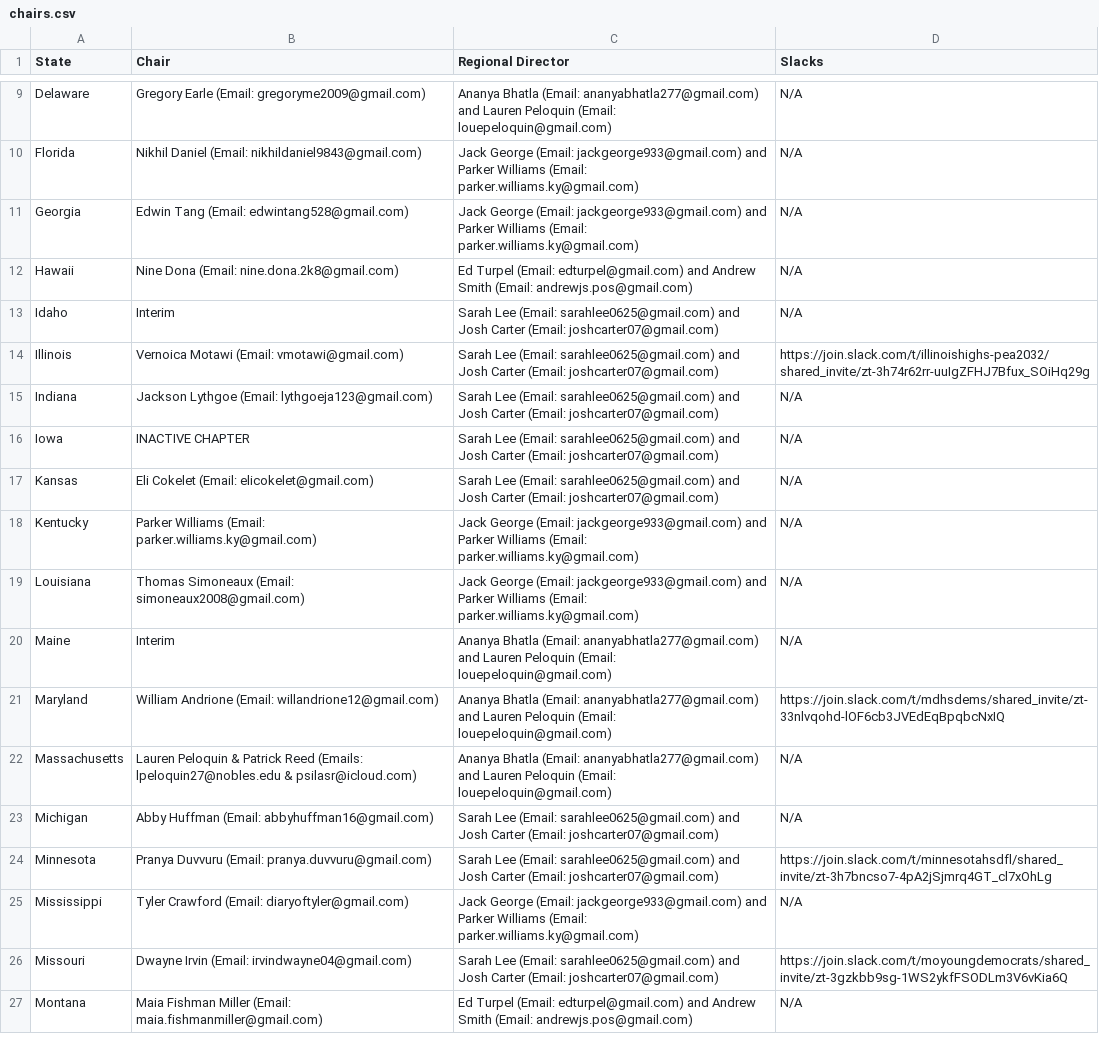
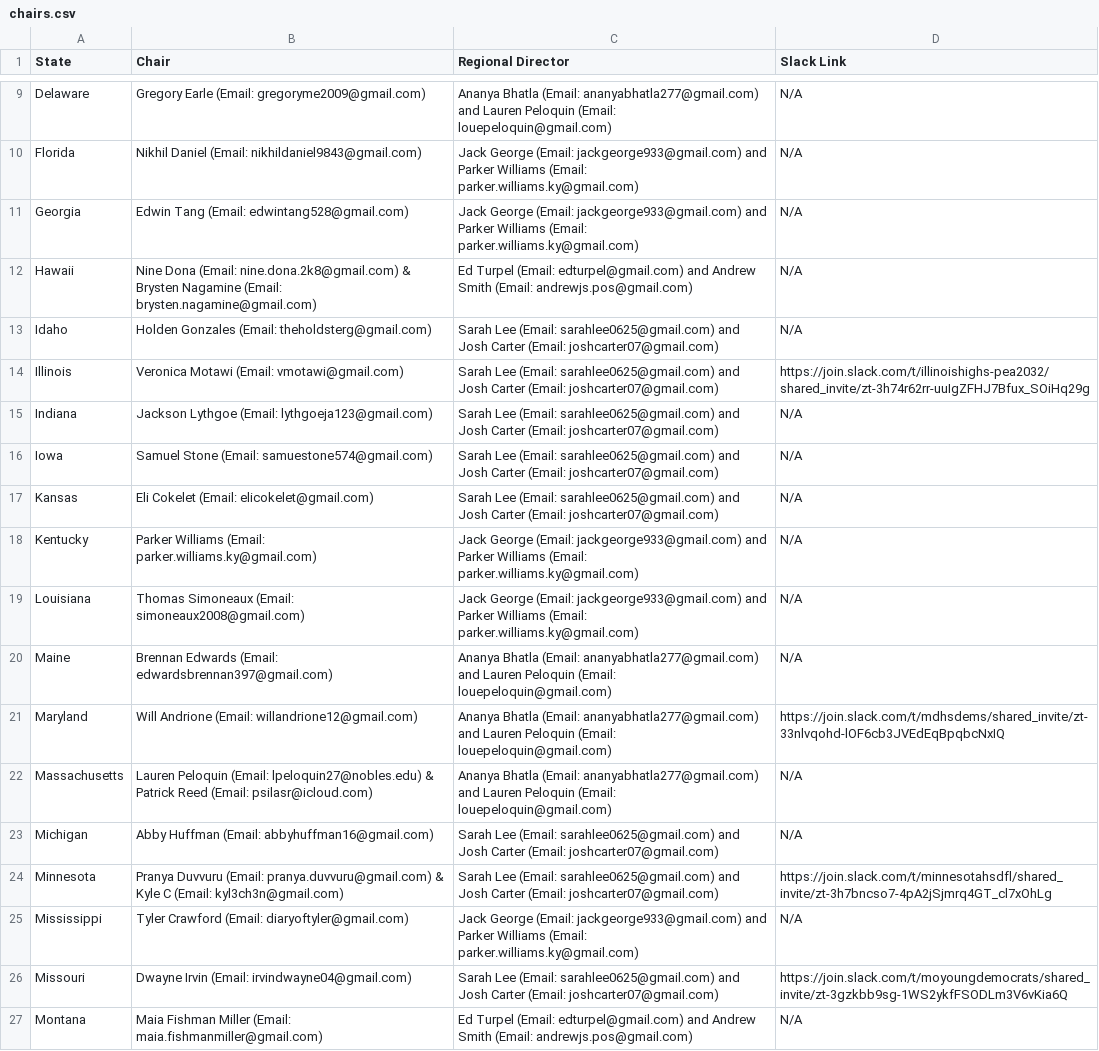
Before and after one commit to virajashivhare01/leaflet-mapFINAL, a CSV file: chairs.csv, drawn as a sheet; only a part is shown, gaps mark what is left out; the diff covers the shown part only.

Commit message:
Update chairs.csv

```diff
--- a/chairs.csv
+++ b/chairs.csv
@@ -1 +1 @@
-State,Chair,Regional Director,Slacks
+State,Chair,Regional Director,Slack Link
@@ -11,7 +11,7 @@ Florida,Nikhil Daniel (Email: nikhildaniel9843@gmail.com),Jack George (Email: ja
 Georgia,Edwin Tang (Email: edwintang528@gmail.com),Jack George (Email: jackgeorge933@gmail.com) and Parker Williams (Email: parker.williams.ky@gmail.com),N/A
-Hawaii,Nine Dona (Email: nine.dona.2k8@gmail.com),Ed Turpel (Email: edturpel@gmail.com) and Andrew Smith (Email: andrewjs.pos@gmail.com),N/A
-Idaho,Interim,Sarah Lee (Email: sarahlee0625@gmail.com) and Josh Carter (Email: joshcarter07@gmail.com),N/A
-Illinois,Vernoica Motawi (Email: vmotawi@gmail.com),Sarah Lee (Email: sarahlee0625@gmail.com) and Josh Carter (Email: joshcarter07@gmail.com),https://join.slack.com/t/illinoishighs-pea2032/shared_invite/zt-3h74r62rr-uuIgZFHJ7Bfux_SOiHq29g
+Hawaii,Nine Dona (Email: nine.dona.2k8@gmail.com) & Brysten Nagamine (Email: brysten.nagamine@gmail.com),Ed Turpel (Email: edturpel@gmail.com) and Andrew Smith (Email: andrewjs.pos@gmail.com),N/A
+Idaho,Holden Gonzales (Email: theholdsterg@gmail.com),Sarah Lee (Email: sarahlee0625@gmail.com) and Josh Carter (Email: joshcarter07@gmail.com),N/A
+Illinois,Veronica Motawi (Email: vmotawi@gmail.com),Sarah Lee (Email: sarahlee0625@gmail.com) and Josh Carter (Email: joshcarter07@gmail.com),https://join.slack.com/t/illinoishighs-pea2032/shared_invite/zt-3h74r62rr-uuIgZFHJ7Bfux_SOiHq29g
 Indiana,Jackson Lythgoe (Email: lythgoeja123@gmail.com),Sarah Lee (Email: sarahlee0625@gmail.com) and Josh Carter (Email: joshcarter07@gmail.com),N/A
-Iowa,INACTIVE CHAPTER,Sarah Lee (Email: sarahlee0625@gmail.com) and Josh Carter (Email: joshcarter07@gmail.com),N/A
+Iowa,Samuel Stone (Email: samuestone574@gmail.com),Sarah Lee (Email: sarahlee0625@gmail.com) and Josh Carter (Email: joshcarter07@gmail.com),N/A
 Kansas,Eli Cokelet (Email: elicokelet@gmail.com),Sarah Lee (Email: sarahlee0625@gmail.com) and Josh Carter (Email: joshcarter07@gmail.com),N/A
@@ -19,7 +19,7 @@ Kentucky,Parker Williams (Email: parker.williams.ky@gmail.com),Jack George (Emai
 Louisiana,Thomas Simoneaux (Email: simoneaux2008@gmail.com),Jack George (Email: jackgeorge933@gmail.com) and Parker Williams (Email: parker.williams.ky@gmail.com),N/A
-Maine,Interim,Ananya Bhatla (Email: ananyabhatla277@gmail.com) and Lauren Peloquin (Email: louepeloquin@gmail.com),N/A
-Maryland,William Andrione (Email: willandrione12@gmail.com),Ananya Bhatla (Email: ananyabhatla277@gmail.com) and Lauren Peloquin (Email: louepeloquin@gmail.com),https://join.slack.com/t/mdhsdems/shared_invite/zt-33nlvqohd-lOF6cb3JVEdEqBpqbcNxIQ
-Massachusetts,Lauren Peloquin & Patrick Reed (Emails: lpeloquin27@nobles.edu & psilasr@icloud.com),Ananya Bhatla (Email: ananyabhatla277@gmail.com) and Lauren Peloquin (Email: louepeloquin@gmail.com),N/A
+Maine,Brennan Edwards (Email: edwardsbrennan397@gmail.com),Ananya Bhatla (Email: ananyabhatla277@gmail.com) and Lauren Peloquin (Email: louepeloquin@gmail.com),N/A
+Maryland,Will Andrione (Email: willandrione12@gmail.com),Ananya Bhatla (Email: ananyabhatla277@gmail.com) and Lauren Peloquin (Email: louepeloquin@gmail.com),https://join.slack.com/t/mdhsdems/shared_invite/zt-33nlvqohd-lOF6cb3JVEdEqBpqbcNxIQ
+Massachusetts,Lauren Peloquin (Email: lpeloquin27@nobles.edu) & Patrick Reed (Email: psilasr@icloud.com),Ananya Bhatla (Email: ananyabhatla277@gmail.com) and Lauren Peloquin (Email: louepeloquin@gmail.com),N/A
 Michigan,Abby Huffman (Email: abbyhuffman16@gmail.com),Sarah Lee (Email: sarahlee0625@gmail.com) and Josh Carter (Email: joshcarter07@gmail.com),N/A
-Minnesota,Pranya Duvvuru (Email: pranya.duvvuru@gmail.com),Sarah Lee (Email: sarahlee0625@gmail.com) and Josh Carter (Email: joshcarter07@gmail.com),https://join.slack.com/t/minnesotahsdfl/shared_invite/zt-3h7bncso7-4pA2jSjmrq4GT_cl7xOhLg
+Minnesota,Pranya Duvvuru (Email: pranya.duvvuru@gmail.com) & Kyle C (Email: kyl3ch3n@gmail.com),Sarah Lee (Email: sarahlee0625@gmail.com) and Josh Carter (Email: joshcarter07@gmail.com),https://join.slack.com/t/minnesotahsdfl/shared_invite/zt-3h7bncso7-4pA2jSjmrq4GT_cl7xOhLg
 Mississippi,Tyler Crawford (Email: diaryoftyler@gmail.com),Jack George (Email: jackgeorge933@gmail.com) and Parker Williams (Email: parker.williams.ky@gmail.com),N/A
```
Also changed, not shown: 15 edited cells elsewhere in this file.
